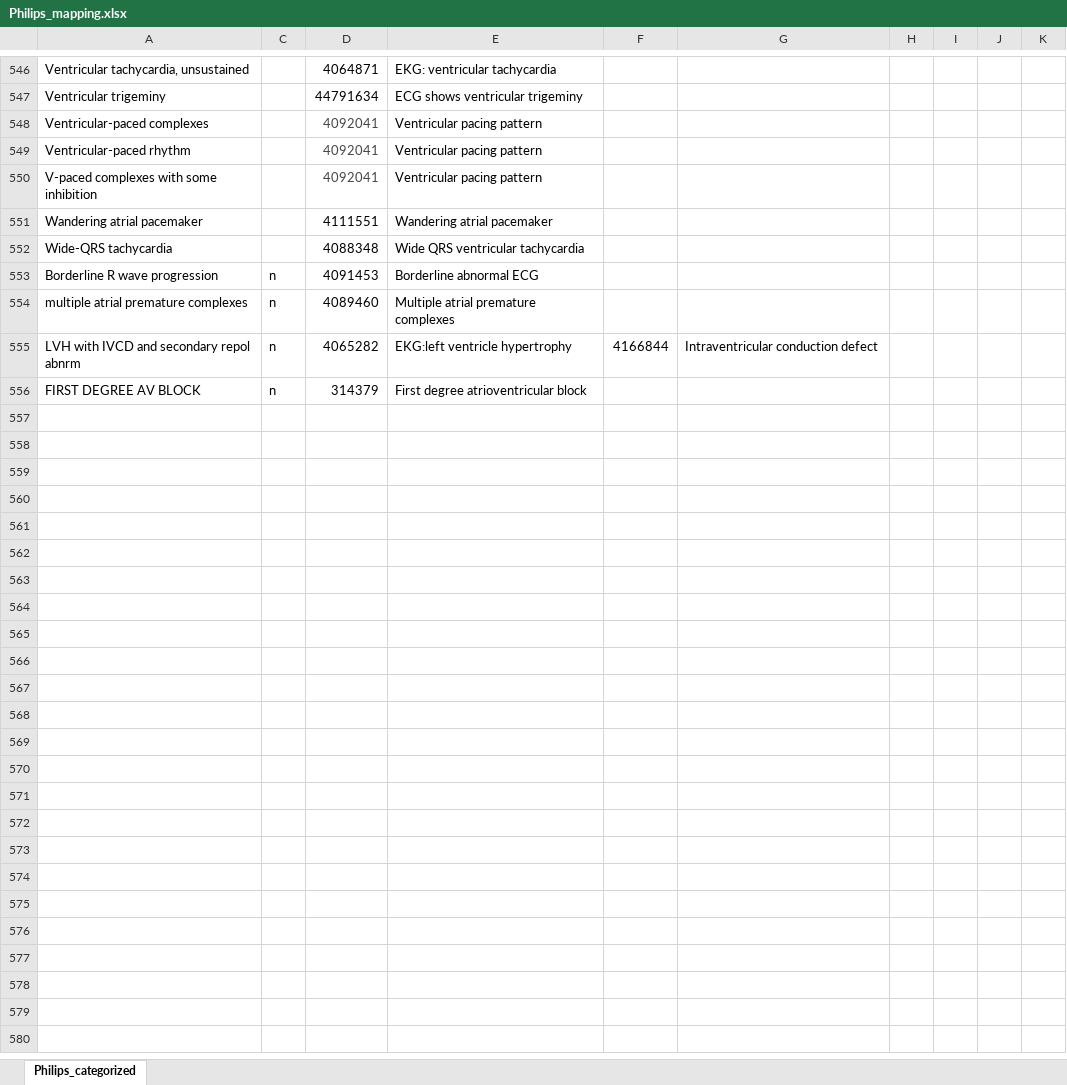
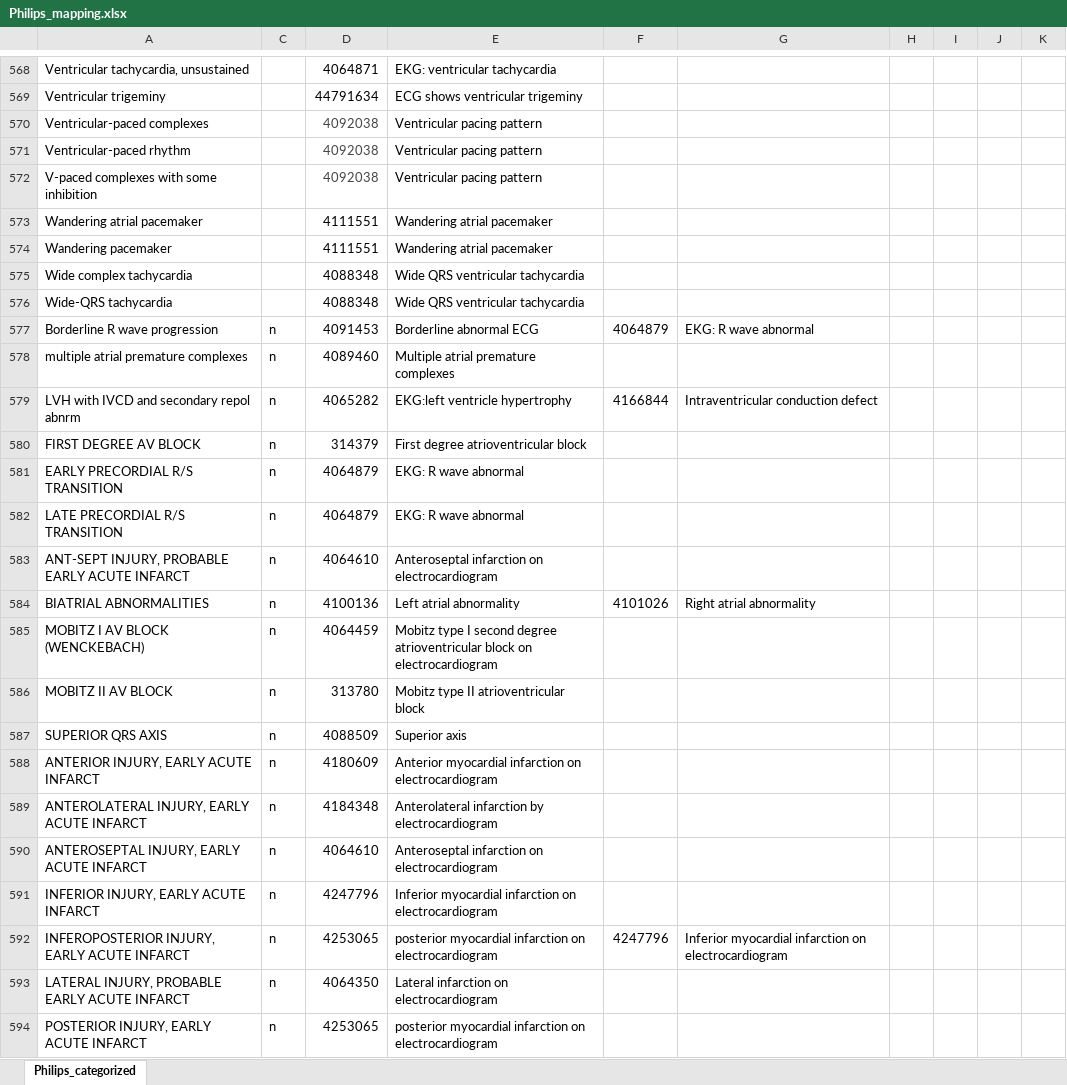
Before and after one commit to CDAL-SChoi/EKG_CDM-mapping, an Excel workbook: dictionary_data/Philips_mapping.xlsx, sheet Philips_categorized, drawn as a sheet; only a part is shown, gaps mark what is left out; values as stored, in another font and other column widths than the file's, no borders; addresses are those after the commit; the diff covers the shown part only; the diff names each change by its address in the sheet, - before the commit and + after, or states it on an @@ line.

```diff
--- a/dictionary_data/Philips_mapping.xlsx (sheet Philips_categorized)
+++ b/dictionary_data/Philips_mapping.xlsx (sheet Philips_categorized)
-D570:D572: 4092041
+D570:D572: 4092038
+row 574: Wandering pacemaker |  | 4111551 | Wandering atrial pacemaker
+row 575: Wide complex tachycardia |  | 4088348 | Wide QRS ventricular tachycardia
-F577: (empty)
+F577: 4064879
-G577: (empty)
+G577: EKG: R wave abnormal
+row 581: EARLY PRECORDIAL R/S TRANSITION | n | 4064879 | EKG: R wave abnormal
+row 582: LATE PRECORDIAL R/S TRANSITION | n | 4064879 | EKG: R wave abnormal
+row 583: ANT-SEPT INJURY, PROBABLE EARLY ACUTE INFARCT | n | 4064610 | Anteroseptal infarction on electrocardiogram
+row 584: BIATRIAL ABNORMALITIES | n | 4100136 | Left atrial abnormality | 4101026 | Right atrial abnormality
+row 585: MOBITZ I AV BLOCK (WENCKEBACH) | n | 4064459 | Mobitz type I second degree atrioventricular block on electrocardiogram
+row 586: MOBITZ II AV BLOCK | n | 313780 | Mobitz type II atrioventricular block
+row 587: SUPERIOR QRS AXIS | n | 4088509 | Superior axis
+row 588: ANTERIOR INJURY, EARLY ACUTE INFARCT | n | 4180609 | Anterior myocardial infarction on electrocardiogram
+row 589: ANTEROLATERAL INJURY, EARLY ACUTE INFARCT | n | 4184348 | Anterolateral infarction by electrocardiogram
+row 590: ANTEROSEPTAL INJURY, EARLY ACUTE INFARCT | n | 4064610 | Anteroseptal infarction on electrocardiogram
+row 591: INFERIOR INJURY, EARLY ACUTE INFARCT | n | 4247796 | Inferior myocardial infarction on electrocardiogram
+row 592: INFEROPOSTERIOR INJURY, EARLY ACUTE INFARCT | n | 4253065 | posterior myocardial infarction on electrocardiogram | 4247796 | Inferior myocardial infarction on electrocardiogram
+row 593: LATERAL INJURY, PROBABLE EARLY ACUTE INFARCT | n | 4064350 | Lateral infarction on electrocardiogram
+row 594: POSTERIOR INJURY, EARLY ACUTE INFARCT | n | 4253065 | posterior myocardial infarction on electrocardiogram
```
Also changed, not shown: 22 added rows and 146 edited cells elsewhere in this sheet, dictionary_data/GE_mapping.xlsx, dictionary_data/Kohden_mapping.xlsx.
